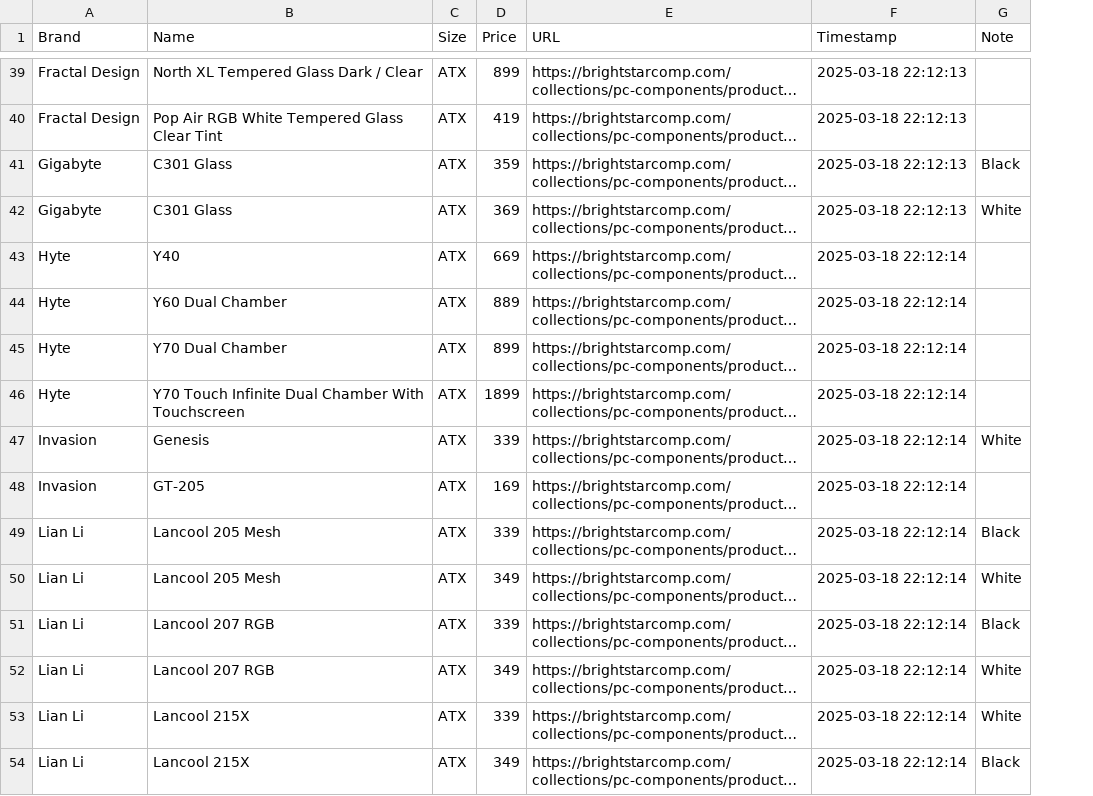
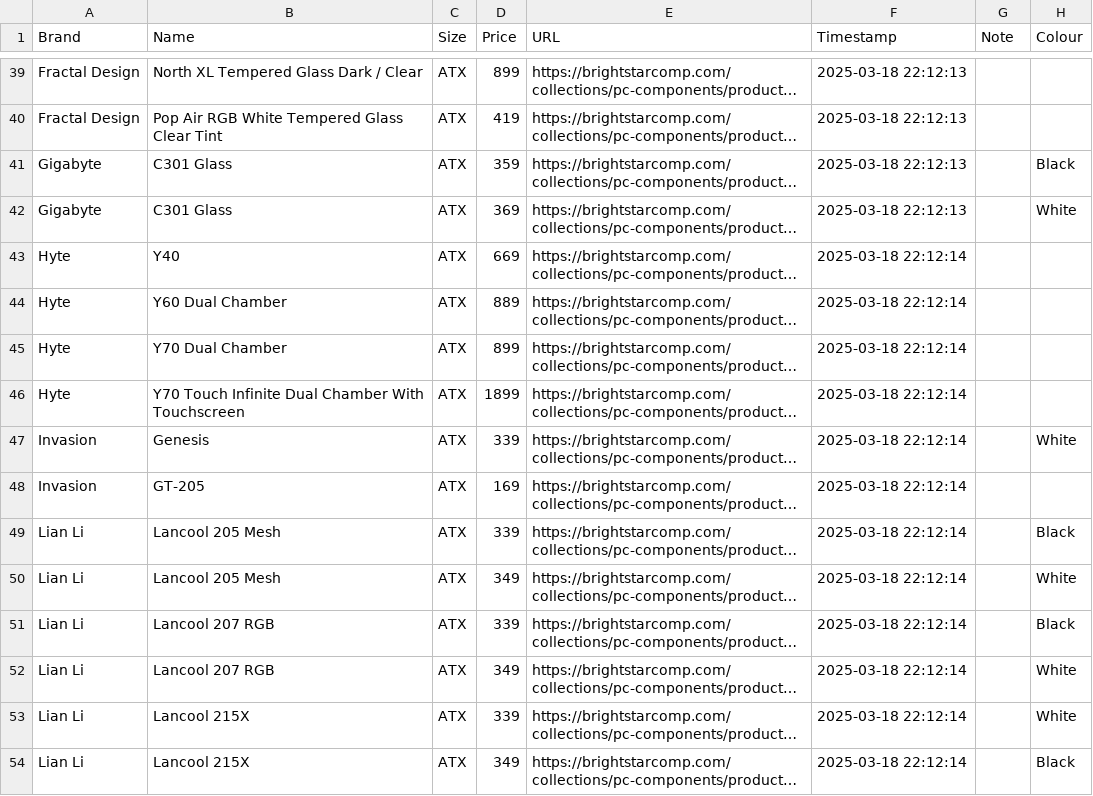
Before and after one commit to itsnotzul/Gaming-PC-Recommendation-System, a CSV file: data/parts/Case_Data.csv, drawn as a sheet; only a part is shown, gaps mark what is left out; long unchanged cells end in …; the diff covers the shown part only; the diff names each change by its address in the sheet, - before the commit and + after, or states it on an @@ line.

Commit message:
updated case data

```diff
--- a/data/parts/Case_Data.csv
+++ b/data/parts/Case_Data.csv
+column H (Colour), rows 41-54: Black | White |  |  |  |  | White |  | Black | White | Black | White | White | Black
-G41 (Note): Black
+G41 (Note): (empty)
-G42 (Note): White
+G42 (Note): (empty)
-G47 (Note): White
+G47 (Note): (empty)
-G49 (Note): Black
+G49 (Note): (empty)
-G50 (Note): White
+G50 (Note): (empty)
-G51 (Note): Black
+G51 (Note): (empty)
-G52:G53 (Note): White
+G52:G53 (Note): (empty)
-G54 (Note): Black
+G54 (Note): (empty)
```
Also changed, not shown: 115 edited cells elsewhere in this file, 2 other files.
